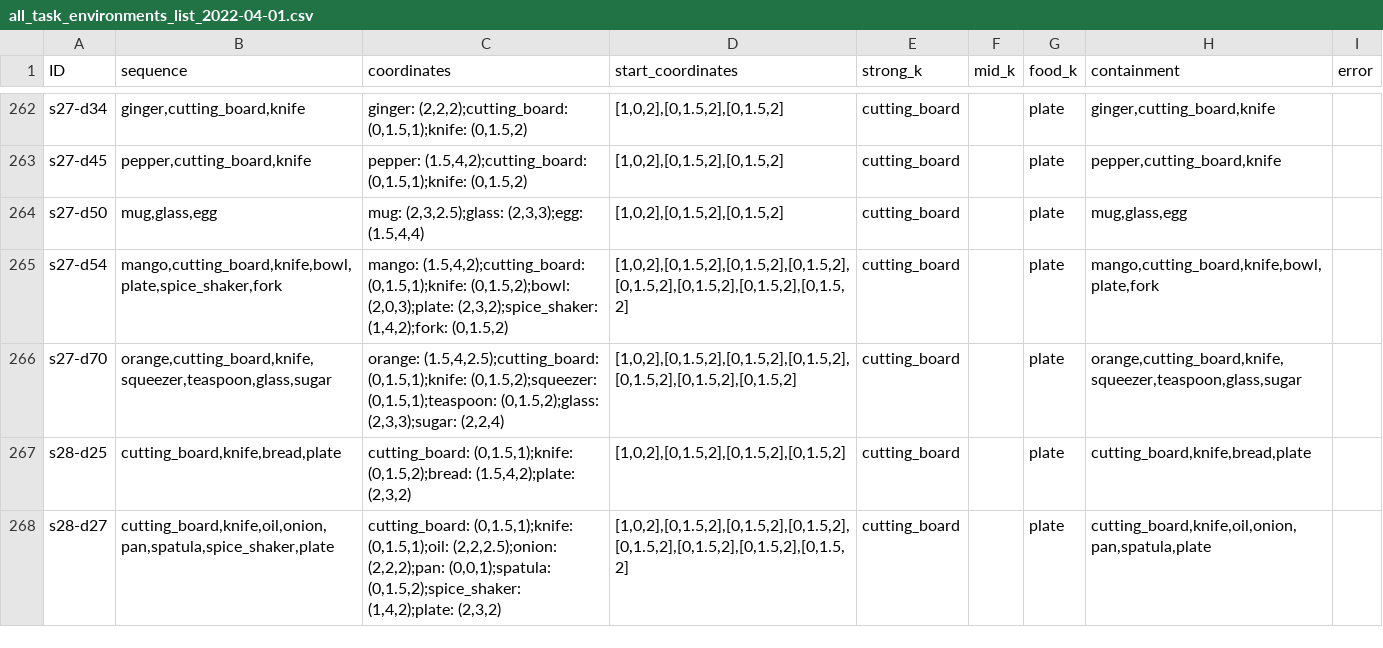
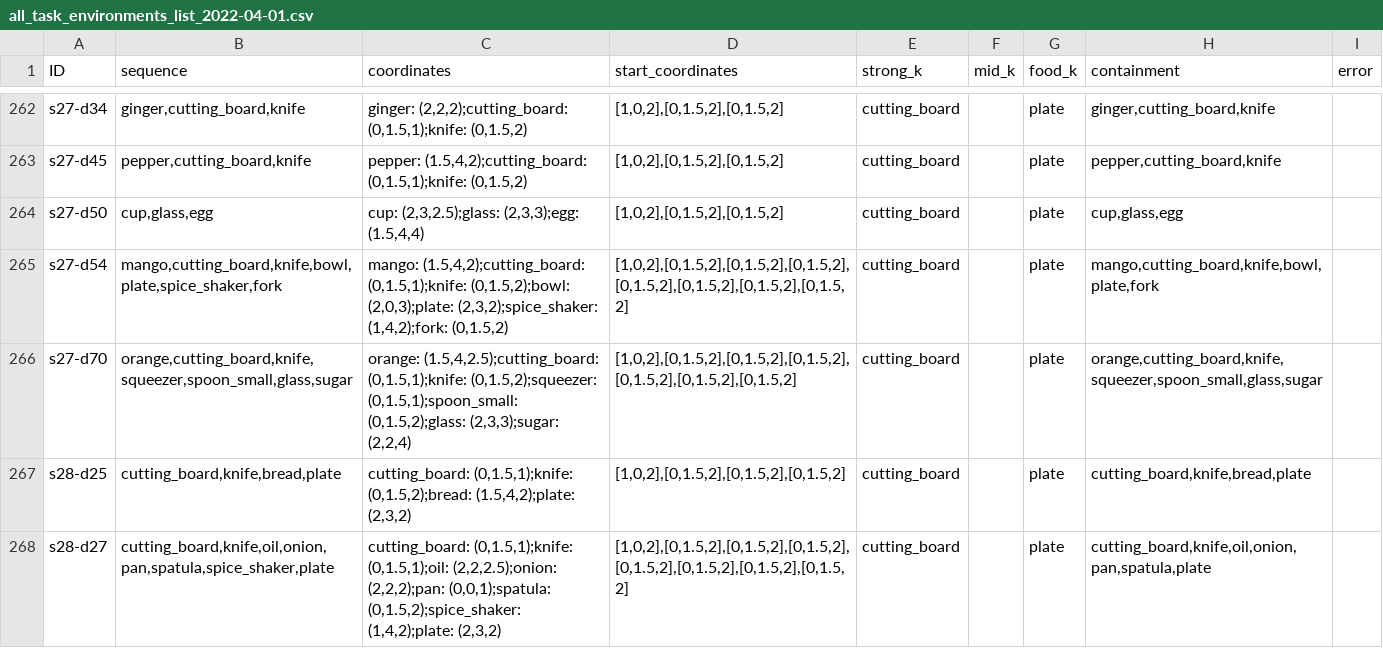
Before and after one commit to zauri/action_selection, a CSV file: cognitive model/opportunistic_planning/all_lowest_error/all_task_environments_list_2022-04-01.csv, drawn as a sheet; only a part is shown, gaps mark what is left out; the diff covers the shown part only.

Commit message:
subsume item categories (e.g. teaspoon = spoon_small)

```diff
--- a/cognitive model/opportunistic_planning/all_lowest_error/all_task_environments_list_2022-04-01.csv
+++ b/cognitive model/opportunistic_planning/all_lowest_error/all_task_environments_list_2022-04-01.csv
@@ -263,5 +263,5 @@ s27-d34,"ginger,cutting_board,knife","ginger: (2,2,2);cutting_board: (0,1.5,1);k
 s27-d45,"pepper,cutting_board,knife","pepper: (1.5,4,2);cutting_board: (0,1.5,1);knife: (0,1.5,2)","[1,0,2],[0,1.5,2],[0,1.5,2]",cutting_board,,plate,"pepper,cutting_board,knife",
-s27-d50,"mug,glass,egg","mug: (2,3,2.5);glass: (2,3,3);egg: (1.5,4,4)","[1,0,2],[0,1.5,2],[0,1.5,2]",cutting_board,,plate,"mug,glass,egg",
+s27-d50,"cup,glass,egg","cup: (2,3,2.5);glass: (2,3,3);egg: (1.5,4,4)","[1,0,2],[0,1.5,2],[0,1.5,2]",cutting_board,,plate,"cup,glass,egg",
 s27-d54,"mango,cutting_board,knife,bowl,plate,spice_shaker,fork","mango: (1.5,4,2);cutting_board: (0,1.5,1);knife: (0,1.5,2);bowl: (2,0,3);plate: (2,3,2);spice_shaker: (1,4,2);fork: (0,1.5,2)","[1,0,2],[0,1.5,2],[0,1.5,2],[0,1.5,2],[0,1.5,2],[0,1.5,2],[0,1.5,2],[0,1.5,2]",cutting_board,,plate,"mango,cutting_board,knife,bowl,plate,fork",
-s27-d70,"orange,cutting_board,knife,squeezer,teaspoon,glass,sugar","orange: (1.5,4,2.5);cutting_board: (0,1.5,1);knife: (0,1.5,2);squeezer: (0,1.5,1);teaspoon: (0,1.5,2);glass: (2,3,3);sugar: (2,2,4)","[1,0,2],[0,1.5,2],[0,1.5,2],[0,1.5,2],[0,1.5,2],[0,1.5,2],[0,1.5,2]",cutting_board,,plate,"orange,cutting_board,knife,squeezer,teaspoon,glass,sugar",
+s27-d70,"orange,cutting_board,knife,squeezer,spoon_small,glass,sugar","orange: (1.5,4,2.5);cutting_board: (0,1.5,1);knife: (0,1.5,2);squeezer: (0,1.5,1);spoon_small: (0,1.5,2);glass: (2,3,3);sugar: (2,2,4)","[1,0,2],[0,1.5,2],[0,1.5,2],[0,1.5,2],[0,1.5,2],[0,1.5,2],[0,1.5,2]",cutting_board,,plate,"orange,cutting_board,knife,squeezer,spoon_small,glass,sugar",
 s28-d25,"cutting_board,knife,bread,plate","cutting_board: (0,1.5,1);knife: (0,1.5,2);bread: (1.5,4,2);plate: (2,3,2)","[1,0,2],[0,1.5,2],[0,1.5,2],[0,1.5,2]",cutting_board,,plate,"cutting_board,knife,bread,plate",
```
Also changed, not shown: 54 edited cells elsewhere in this file.
